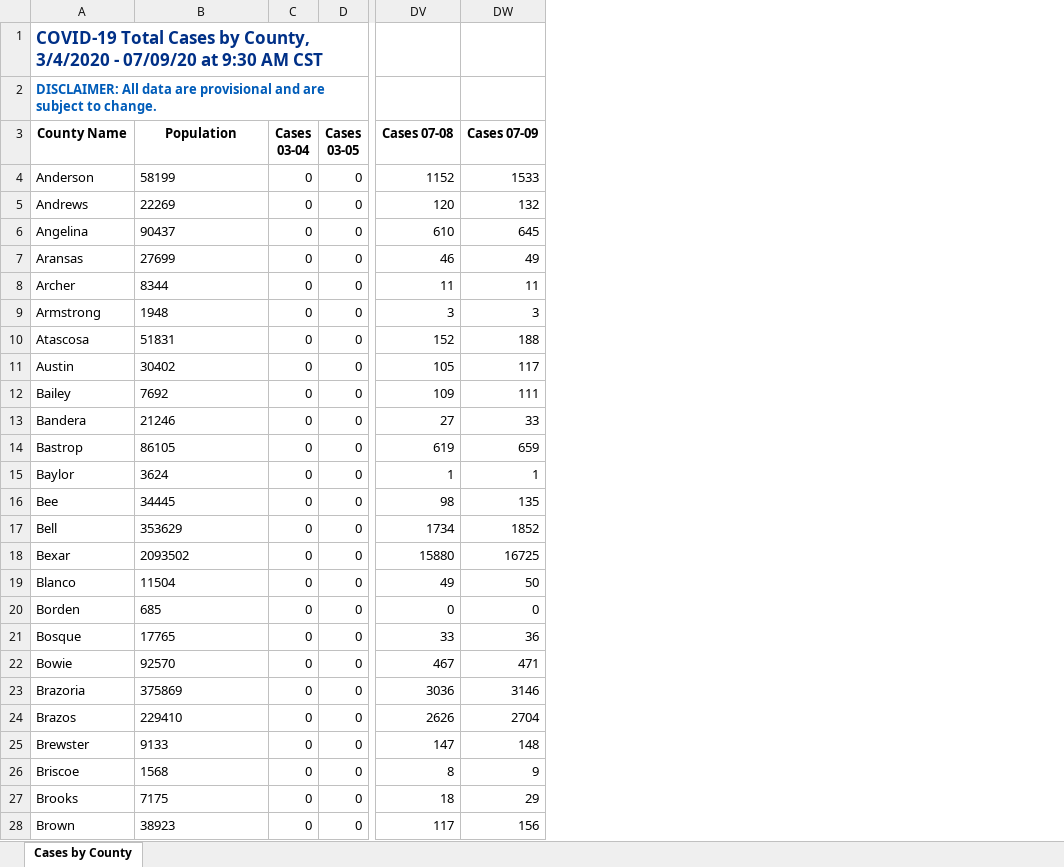
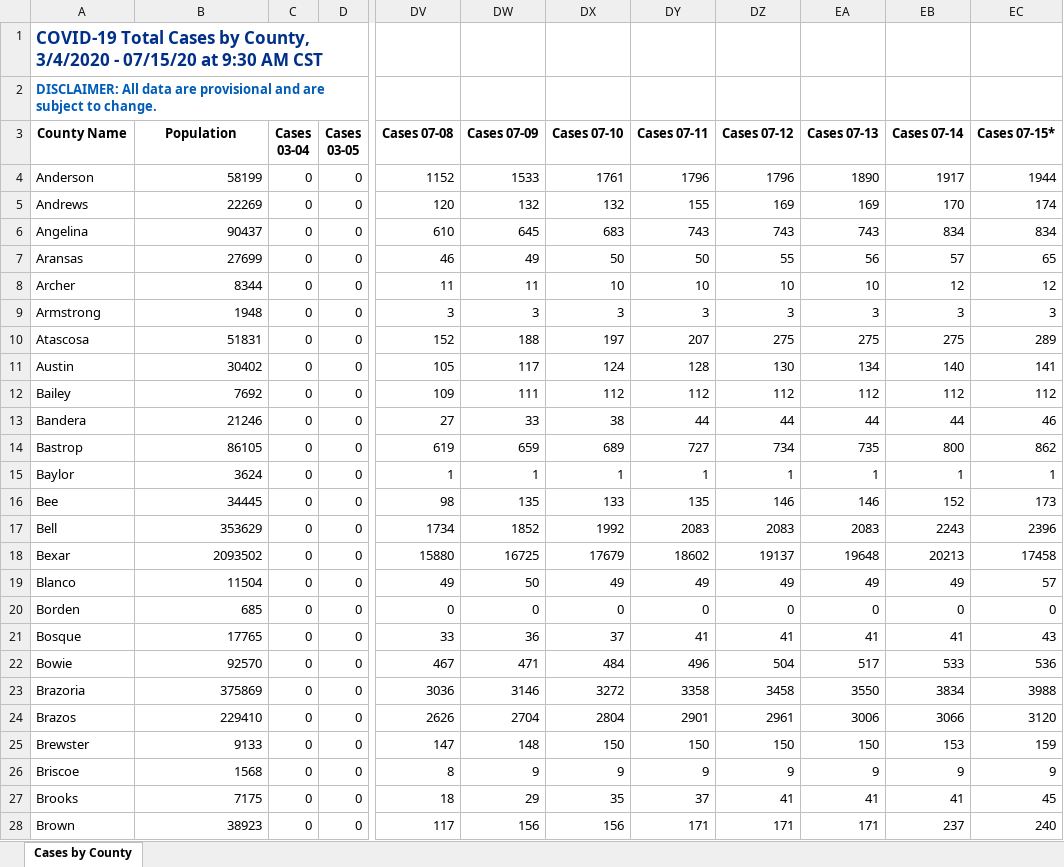
Before and after one commit to ictr/covid-19-county-R0, an Excel workbook: TSHS_CaseCountData/Texas COVID-19 Case Count Data by County.xlsx, sheet Cases by County, drawn as a sheet; only a part is shown, gaps mark what is left out; values as stored, in another font and other column widths than the file's, no borders; the diff covers the shown part only; the diff names each change by its address in the sheet, - before the commit and + after, or states it on an @@ line.

```diff
--- a/TSHS_CaseCountData/Texas COVID-19 Case Count Data by County.xlsx (sheet Cases by County)
+++ b/TSHS_CaseCountData/Texas COVID-19 Case Count Data by County.xlsx (sheet Cases by County)
+column DX (Cases 07-10), rows 4-28: 1761 | 132 | 683 | 50 | 10 | 3 | 197 | 124 | 112 | 38 | 689 | 1 | 133 | 1992 | 17679 | 49 | 0 | 37 | 484 | 3272 | 2804 | 150 | 9 | 35 | 156
+column DY (Cases 07-11), rows 4-28: 1796 | 155 | 743 | 50 | 10 | 3 | 207 | 128 | 112 | 44 | 727 | 1 | 135 | 2083 | 18602 | 49 | 0 | 41 | 496 | 3358 | 2901 | 150 | 9 | 37 | 171
+column DZ (Cases 07-12), rows 4-28: 1796 | 169 | 743 | 55 | 10 | 3 | 275 | 130 | 112 | 44 | 734 | 1 | 146 | 2083 | 19137 | 49 | 0 | 41 | 504 | 3458 | 2961 | 150 | 9 | 41 | 171
+column EA (Cases 07-13), rows 4-28: 1890 | 169 | 743 | 56 | 10 | 3 | 275 | 134 | 112 | 44 | 735 | 1 | 146 | 2083 | 19648 | 49 | 0 | 41 | 517 | 3550 | 3006 | 150 | 9 | 41 | 171
+column EB (Cases 07-14), rows 4-28: 1917 | 170 | 834 | 57 | 12 | 3 | 275 | 140 | 112 | 44 | 800 | 1 | 152 | 2243 | 20213 | 49 | 0 | 41 | 533 | 3834 | 3066 | 153 | 9 | 41 | 237
+column EC (Cases 07-15*), rows 4-28: 1944 | 174 | 834 | 65 | 12 | 3 | 289 | 141 | 112 | 46 | 862 | 1 | 173 | 2396 | 17458 | 57 | 0 | 43 | 536 | 3988 | 3120 | 159 | 9 | 45 | 240
-A1 (County Name): …3/4/2020 - 07/09/20 at 9:30…
+A1 (County Name): …3/4/2020 - 07/15/20 at 9:30…
-B4:B28 alignment: left
+B4:B28 alignment: right
```
Also changed, not shown: 1 added row, cell formats and merged cells elsewhere in this sheet, 4 other files.
